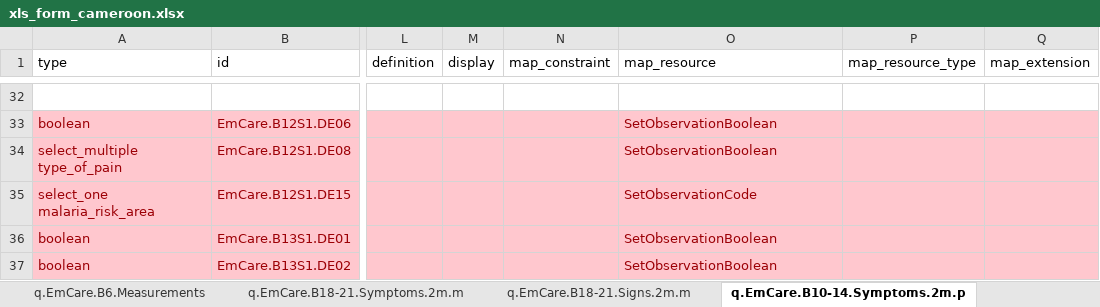
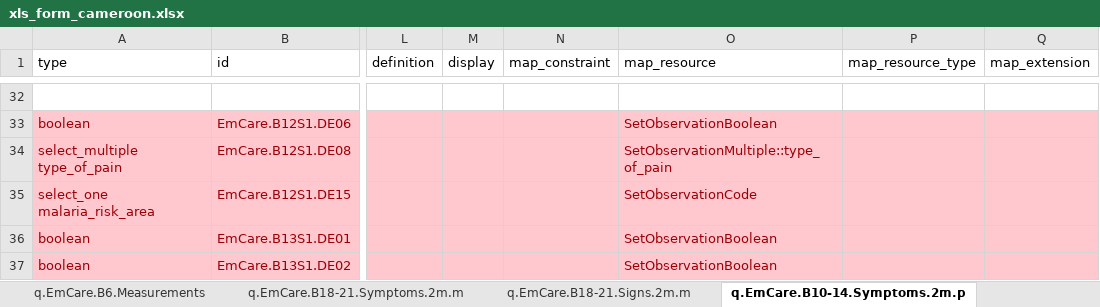
Before and after one commit to WorldHealthOrganization/smart-emcare-cmr, an Excel workbook: input/l2/xls_form_cameroon.xlsx, sheet q.EmCare.B10-14.Symptoms.2m.p, drawn as a sheet; only a part is shown, gaps mark what is left out; values as stored, in another font and other column widths than the file's, no borders; the diff names each change by its address in the sheet, - before the commit and + after, or states it on an @@ line.

Commit message:
Resolved two comments

```diff
--- a/input/l2/xls_form_cameroon.xlsx (sheet q.EmCare.B10-14.Symptoms.2m.p)
+++ b/input/l2/xls_form_cameroon.xlsx (sheet q.EmCare.B10-14.Symptoms.2m.p)
-O34 (map_resource): SetObservationBoolean
+O34 (map_resource): SetObservationMultiple::type_of_pain
```
